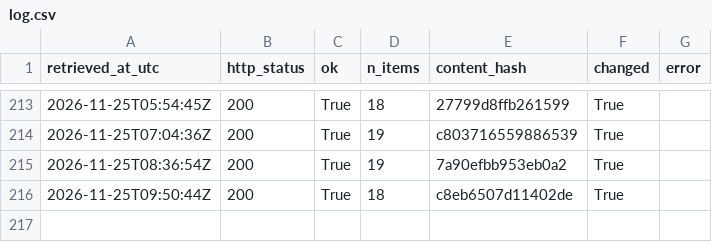
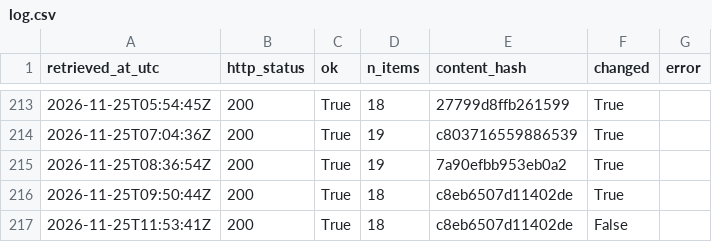
Before and after one commit to Chenyang1006/tfl-lift-data, a CSV file: data/log.csv, drawn as a sheet; only a part is shown, gaps mark what is left out; the diff names each change by its address in the sheet, - before the commit and + after, or states it on an @@ line.

Commit message:
Lift data 2026-11-25T11:53Z

```diff
--- a/data/log.csv
+++ b/data/log.csv
+row 217: 2026-11-25T11:53:41Z | 200 | True | 18 | c8eb6507d11402de | False
```
